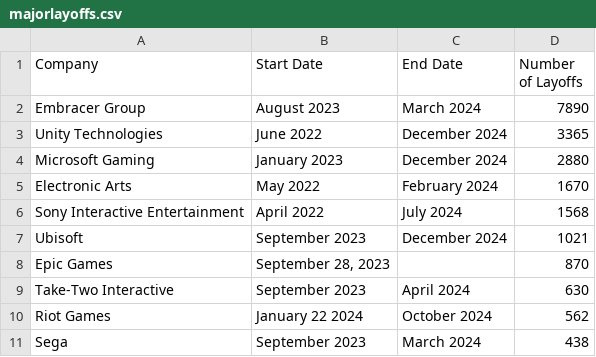
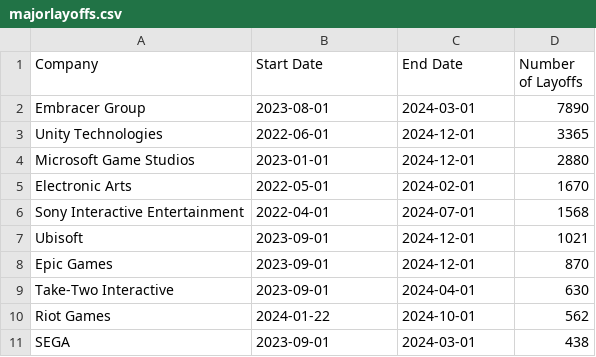
Before and after one commit to tg329/videogames, a CSV file: datasets/majorlayoffs.csv, drawn as a sheet.

```diff
--- a/datasets/majorlayoffs.csv
+++ b/datasets/majorlayoffs.csv
@@ -1,11 +1,11 @@
 Company,Start Date,End Date,Number of Layoffs
-Embracer Group,August 2023,March 2024,7890
-Unity Technologies,June 2022,December 2024,3365
-Microsoft Gaming,January 2023,December 2024,2880
-Electronic Arts,May 2022,February 2024,1670
-Sony Interactive Entertainment,April 2022,July 2024,1568
-Ubisoft,September 2023,December 2024,1021
-Epic Games,"September 28, 2023",,870
-Take-Two Interactive,September 2023,April 2024,630
-Riot Games,January 22 2024,October 2024,562
-Sega,September 2023,March 2024,438
+Embracer Group,2023-08-01,2024-03-01,7890
+Unity Technologies,2022-06-01,2024-12-01,3365
+Microsoft Game Studios,2023-01-01,2024-12-01,2880
+Electronic Arts,2022-05-01,2024-02-01,1670
+Sony Interactive Entertainment,2022-04-01,2024-07-01,1568
+Ubisoft,2023-09-01,2024-12-01,1021
+Epic Games,2023-09-01,2024-12-01,870
+Take-Two Interactive,2023-09-01,2024-04-01,630
+Riot Games,2024-01-22,2024-10-01,562
+SEGA,2023-09-01,2024-03-01,438
```
Also changed, not shown: datasets/all-layoffs.csv, datasets/metacriticFILTERED.csv, 1 other file.
